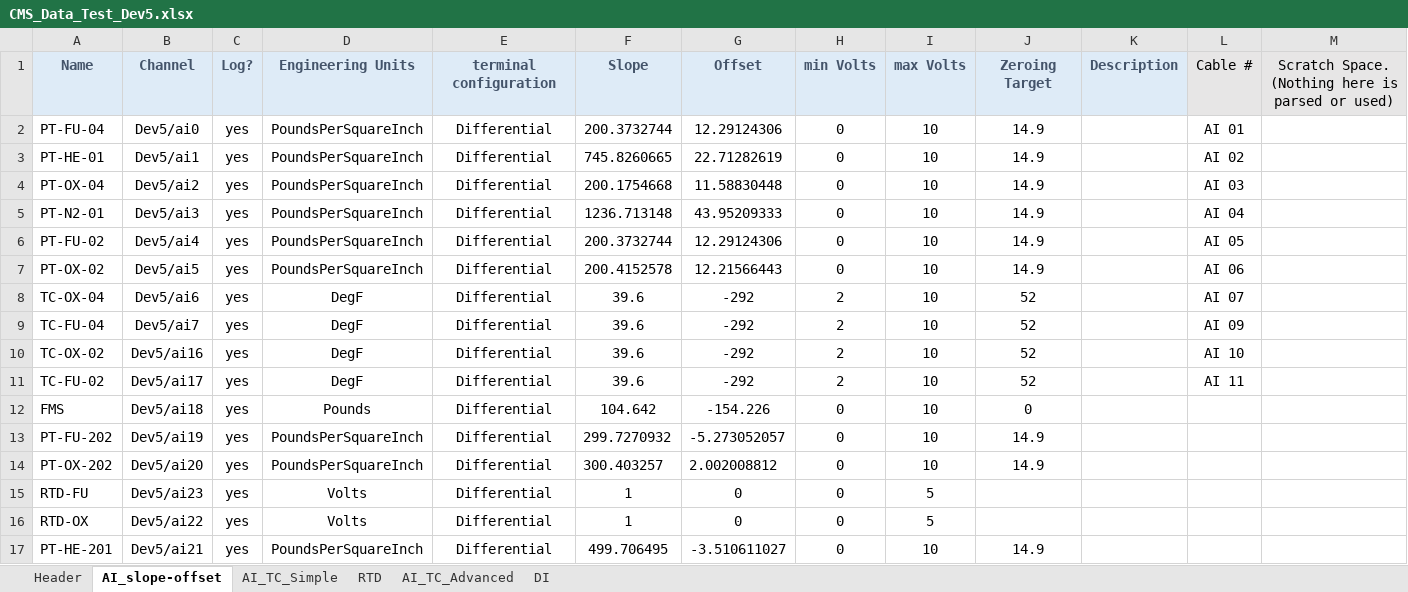
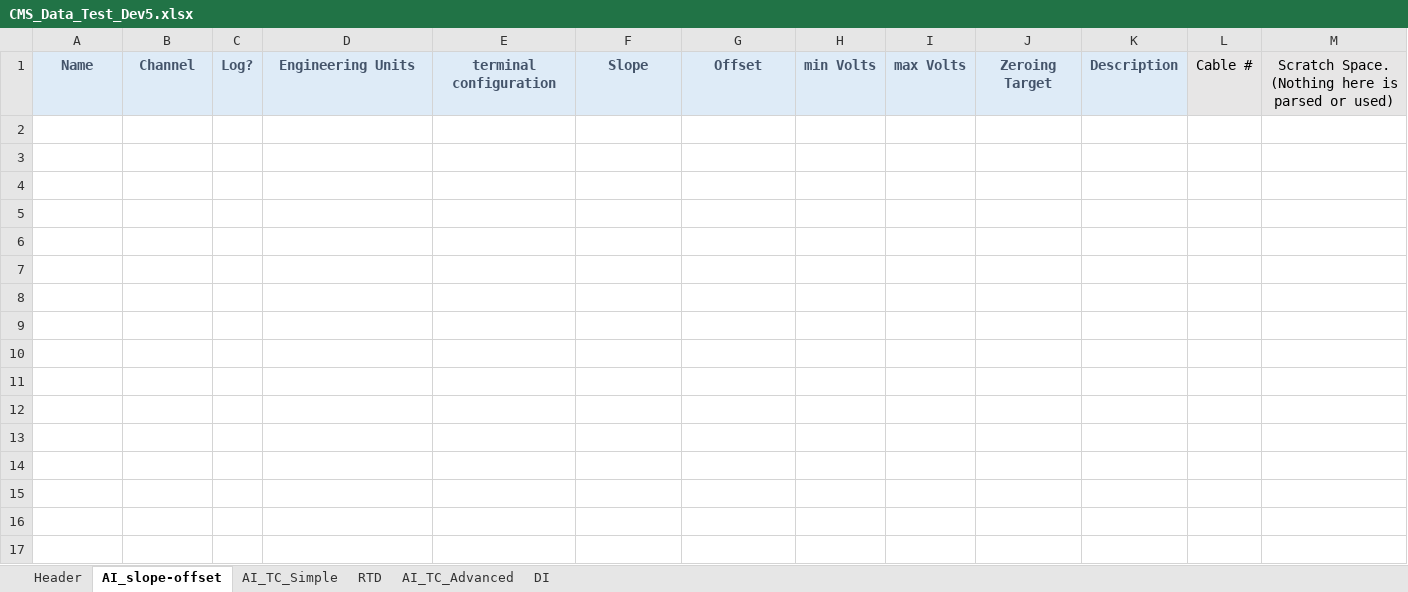
Before and after one commit to Purdue-Space-Program/PSPL_DAQ, an Excel workbook: daq_system/inputs/CMS_Data_Test_Dev5.xlsx, sheet AI_slope-offset, drawn as a sheet; values as stored, in another font and other column widths than the file's, no borders; the diff names each change by its address in the sheet, - before the commit and + after, or states it on an @@ line.

```diff
--- a/daq_system/inputs/CMS_Data_Test_Dev5.xlsx (sheet AI_slope-offset)
+++ b/daq_system/inputs/CMS_Data_Test_Dev5.xlsx (sheet AI_slope-offset)
-row 2: PT-FU-04 | Dev5/ai0 | yes | PoundsPerSquareInch | Differential | 200.3732744 | 12.29124306 | 0 | 10 | 14.9 |  | AI 01
-row 3: PT-HE-01 | Dev5/ai1 | yes | PoundsPerSquareInch | Differential | 745.8260665 | 22.71282619 | 0 | 10 | 14.9 |  | AI 02
-row 4: PT-OX-04 | Dev5/ai2 | yes | PoundsPerSquareInch | Differential | 200.1754668 | 11.58830448 | 0 | 10 | 14.9 |  | AI 03
-row 5: PT-N2-01 | Dev5/ai3 | yes | PoundsPerSquareInch | Differential | 1236.713148 | 43.95209333 | 0 | 10 | 14.9 |  | AI 04
-row 6: PT-FU-02 | Dev5/ai4 | yes | PoundsPerSquareInch | Differential | 200.3732744 | 12.29124306 | 0 | 10 | 14.9 |  | AI 05
-row 7: PT-OX-02 | Dev5/ai5 | yes | PoundsPerSquareInch | Differential | 200.4152578 | 12.21566443 | 0 | 10 | 14.9 |  | AI 06
-row 8: TC-OX-04 | Dev5/ai6 | yes | DegF | Differential | 39.6 | -292 | 2 | 10 | 52 |  | AI 07
-row 9: TC-FU-04 | Dev5/ai7 | yes | DegF | Differential | 39.6 | -292 | 2 | 10 | 52 |  | AI 09
-row 10: TC-OX-02 | Dev5/ai16 | yes | DegF | Differential | 39.6 | -292 | 2 | 10 | 52 |  | AI 10
-row 11: TC-FU-02 | Dev5/ai17 | yes | DegF | Differential | 39.6 | -292 | 2 | 10 | 52 |  | AI 11
-row 12: FMS | Dev5/ai18 | yes | Pounds | Differential | 104.642 | -154.226 | 0 | 10 | 0
-row 13: PT-FU-202 | Dev5/ai19 | yes | PoundsPerSquareInch | Differential | 299.7270932 | -5.273052057 | 0 | 10 | 14.9
-row 14: PT-OX-202 | Dev5/ai20 | yes | PoundsPerSquareInch | Differential | 300.403257 | 2.002008812 | 0 | 10 | 14.9
-row 15: RTD-FU | Dev5/ai23 | yes | Volts | Differential | 1 | 0 | 0 | 5
-row 16: RTD-OX | Dev5/ai22 | yes | Volts | Differential | 1 | 0 | 0 | 5
-row 17: PT-HE-201 | Dev5/ai21 | yes | PoundsPerSquareInch | Differential | 499.706495 | -3.510611027 | 0 | 10 | 14.9
```
Also changed, not shown: sheet DI, daq_system/inputs/CMS_Control_Test_Dev5.xlsx, daq_system/inputs/CMS_Control_Test_Dev6.xlsx, 4 other files.
